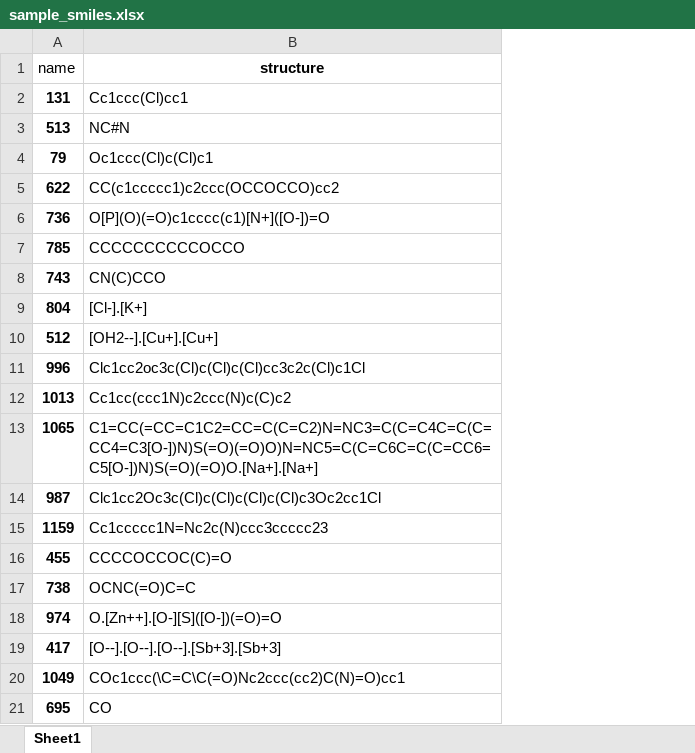
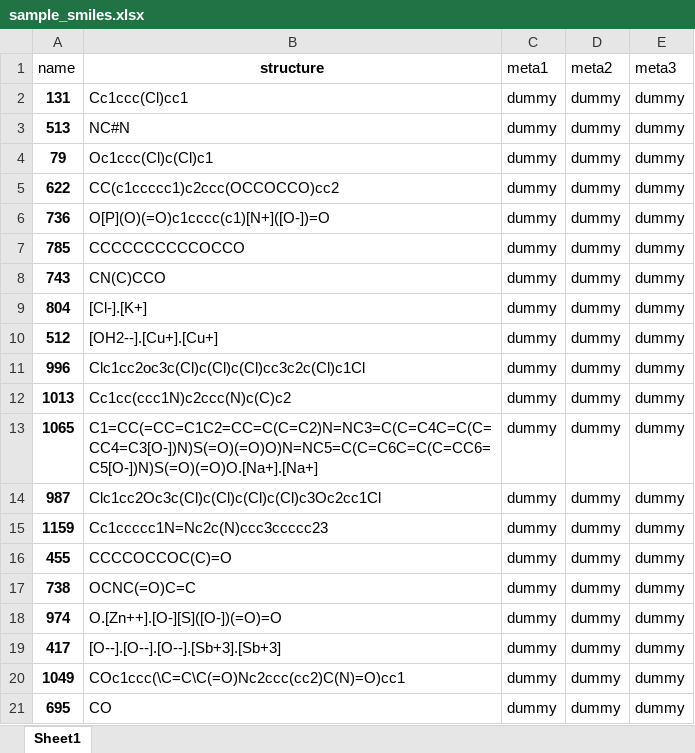
Before and after one commit to phi-grib/Data_curation, an Excel workbook: sample_smiles.xlsx, sheet Sheet1, drawn as a sheet; values as stored, in another font and other column widths than the file's, no borders; the diff names each change by its address in the sheet, - before the commit and + after, or states it on an @@ line.

```diff
--- a/sample_smiles.xlsx (sheet Sheet1)
+++ b/sample_smiles.xlsx (sheet Sheet1)
+column C (meta1), rows 2-21: all dummy
+column D (meta2), rows 2-21: all dummy
+column E (meta3), rows 2-21: all dummy
```
Also changed, not shown: 4 other files.
